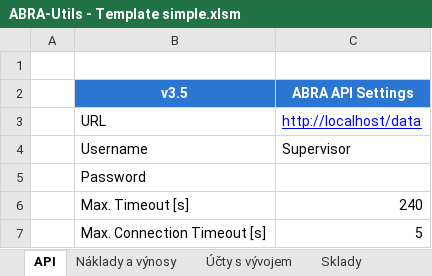
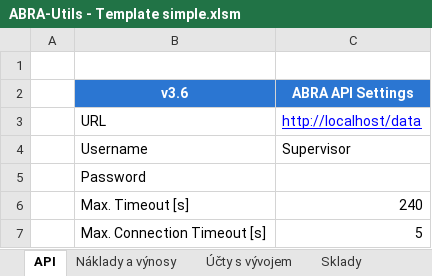
Before and after one commit to primaERP/apiexcelldoplnky, an Excel workbook: ABRA-Utils - Template simple.xlsm, sheet API, drawn as a sheet; values as stored, in another font and other column widths than the file's, no borders; the diff names each change by its address in the sheet, - before the commit and + after, or states it on an @@ line.

```diff
--- a/ABRA-Utils - Template simple.xlsm (sheet API)
+++ b/ABRA-Utils - Template simple.xlsm (sheet API)
-B2: v3.5
+B2: v3.6
```
Also changed, not shown: ABRA-Utils - Installer.xlsm, ABRA-Utils - Template.xlsm, 1 other file.
